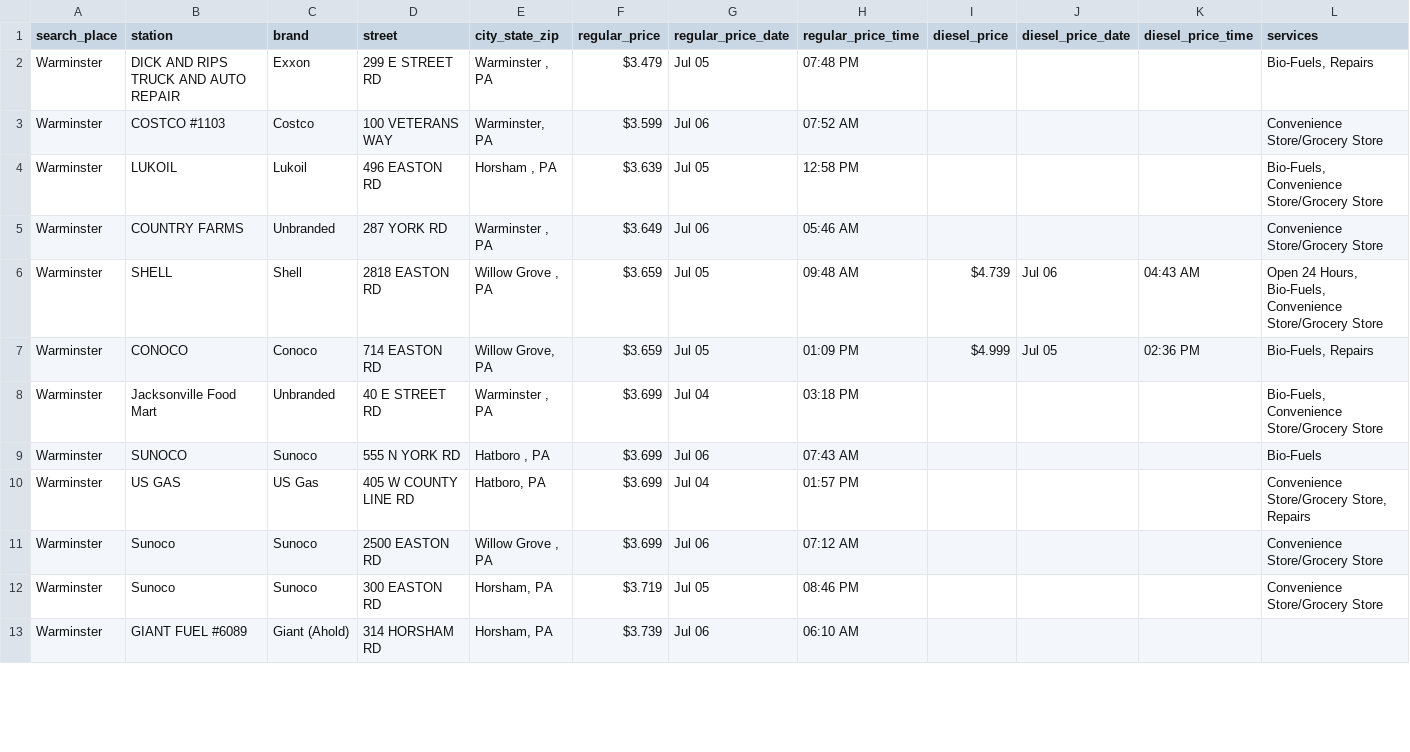
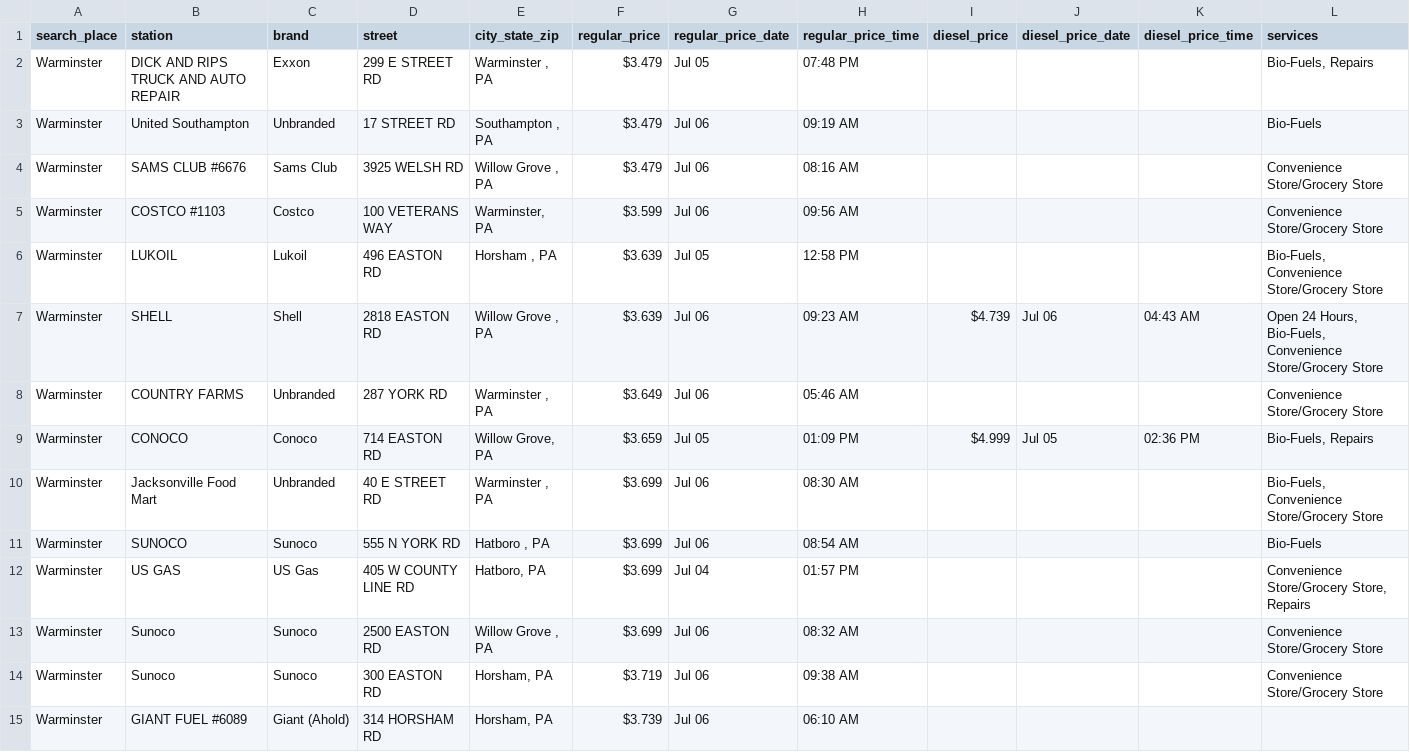
Before and after one commit to CUlleryUSATRepos/BucksGasRepo, a CSV file: BucksGasPrices/WarminsterGas.csv, drawn as a sheet; only a part is shown; the diff covers the shown part only.

Commit message:
Auto update gas prices 2026-07-06 10:16:37

```diff
--- a/BucksGasPrices/WarminsterGas.csv
+++ b/BucksGasPrices/WarminsterGas.csv
@@ -2,12 +2,14 @@ search_place,station,brand,street,city_state_zip,regular_price,regular_price_dat
 Warminster,DICK AND RIPS TRUCK AND AUTO REPAIR,Exxon,299 E STREET RD,"Warminster , PA",$3.479,Jul 05,07:48 PM,,,,"Bio-Fuels, Repairs"
-Warminster,COSTCO #1103,Costco,100 VETERANS WAY,"Warminster, PA",$3.599,Jul 06,07:52 AM,,,,Convenience Store/Grocery Store
+Warminster,United Southampton,Unbranded,17 STREET RD,"Southampton , PA",$3.479,Jul 06,09:19 AM,,,,Bio-Fuels
+Warminster,SAMS CLUB #6676,Sams Club,3925 WELSH RD,"Willow Grove , PA",$3.479,Jul 06,08:16 AM,,,,Convenience Store/Grocery Store
+Warminster,COSTCO #1103,Costco,100 VETERANS WAY,"Warminster, PA",$3.599,Jul 06,09:56 AM,,,,Convenience Store/Grocery Store
 Warminster,LUKOIL,Lukoil,496 EASTON RD,"Horsham , PA",$3.639,Jul 05,12:58 PM,,,,"Bio-Fuels, Convenience Store/Grocery Store"
+Warminster,SHELL,Shell,2818 EASTON RD,"Willow Grove , PA",$3.639,Jul 06,09:23 AM,$4.739,Jul 06,04:43 AM,"Open 24 Hours, Bio-Fuels, Convenience Store/Grocery Store"
 Warminster,COUNTRY FARMS,Unbranded,287 YORK RD,"Warminster , PA",$3.649,Jul 06,05:46 AM,,,,Convenience Store/Grocery Store
-Warminster,SHELL,Shell,2818 EASTON RD,"Willow Grove , PA",$3.659,Jul 05,09:48 AM,$4.739,Jul 06,04:43 AM,"Open 24 Hours, Bio-Fuels, Convenience Store/Grocery Store"
 Warminster,CONOCO,Conoco,714 EASTON RD,"Willow Grove, PA",$3.659,Jul 05,01:09 PM,$4.999,Jul 05,02:36 PM,"Bio-Fuels, Repairs"
-Warminster,Jacksonville Food Mart,Unbranded,40 E STREET RD,"Warminster , PA",$3.699,Jul 04,03:18 PM,,,,"Bio-Fuels, Convenience Store/Grocery Store"
-Warminster,SUNOCO,Sunoco,555 N YORK RD,"Hatboro , PA",$3.699,Jul 06,07:43 AM,,,,Bio-Fuels
+Warminster,Jacksonville Food Mart,Unbranded,40 E STREET RD,"Warminster , PA",$3.699,Jul 06,08:30 AM,,,,"Bio-Fuels, Convenience Store/Grocery Store"
+Warminster,SUNOCO,Sunoco,555 N YORK RD,"Hatboro , PA",$3.699,Jul 06,08:54 AM,,,,Bio-Fuels
 Warminster,US GAS,US Gas,405 W COUNTY LINE RD,"Hatboro, PA",$3.699,Jul 04,01:57 PM,,,,"Convenience Store/Grocery Store, Repairs"
-Warminster,Sunoco,Sunoco,2500 EASTON RD,"Willow Grove , PA",$3.699,Jul 06,07:12 AM,,,,Convenience Store/Grocery Store
-Warminster,Sunoco,Sunoco,300 EASTON RD,"Horsham, PA",$3.719,Jul 05,08:46 PM,,,,Convenience Store/Grocery Store
+Warminster,Sunoco,Sunoco,2500 EASTON RD,"Willow Grove , PA",$3.699,Jul 06,08:32 AM,,,,Convenience Store/Grocery Store
+Warminster,Sunoco,Sunoco,300 EASTON RD,"Horsham, PA",$3.719,Jul 06,09:38 AM,,,,Convenience Store/Grocery Store
 Warminster,GIANT FUEL #6089,Giant (Ahold),314 HORSHAM RD,"Horsham, PA",$3.739,Jul 06,06:10 AM,,,,
```
Also changed, not shown: 1 added row, 1 removed row and 37 edited cells elsewhere in this file, BucksGasPrices/BensalemGas.csv, BucksGasPrices/HulmevilleGas.csv, 46 other files.
